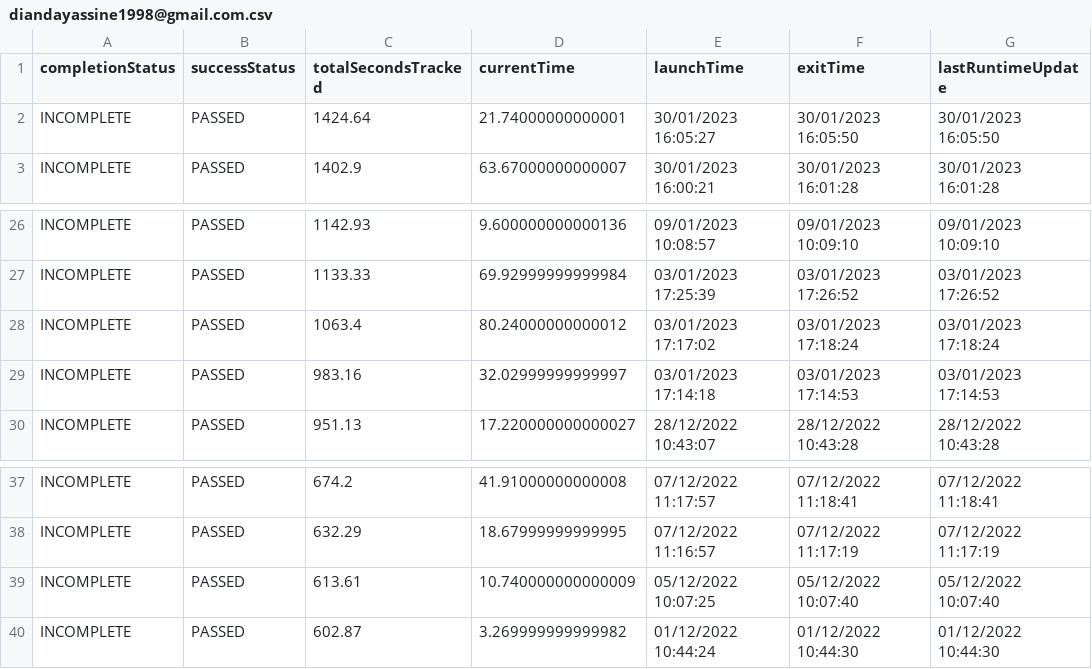
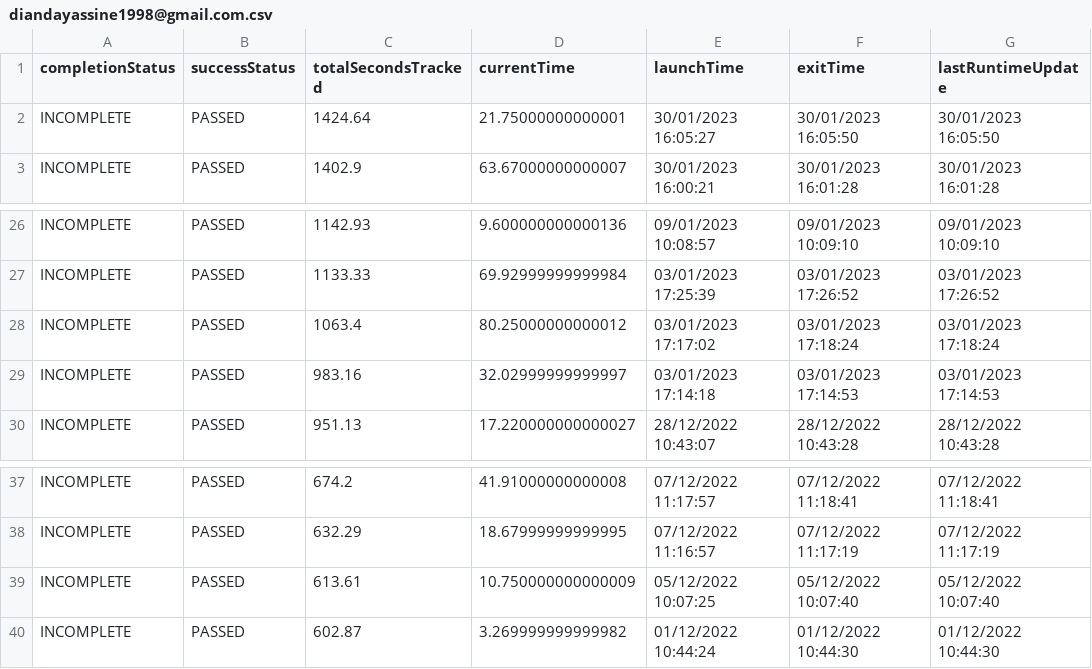
Before and after one commit to lawab/eatch_back, a CSV file: products/public/data/uploads/diandayassine1998@gmail.com.csv, drawn as a sheet; only a part is shown, gaps mark what is left out; the diff names each change by its address in the sheet, - before the commit and + after, or states it on an @@ line.

```diff
--- a/products/public/data/uploads/diandayassine1998@gmail.com.csv
+++ b/products/public/data/uploads/diandayassine1998@gmail.com.csv
-D2 (currentTime): 21.74000000000001
+D2 (currentTime): 21.75000000000001
-D28 (currentTime): 80.24000000000012
+D28 (currentTime): 80.25000000000012
-D39 (currentTime): 10.740000000000009
+D39 (currentTime): 10.750000000000009
```
Also changed, not shown: 15 other files.
